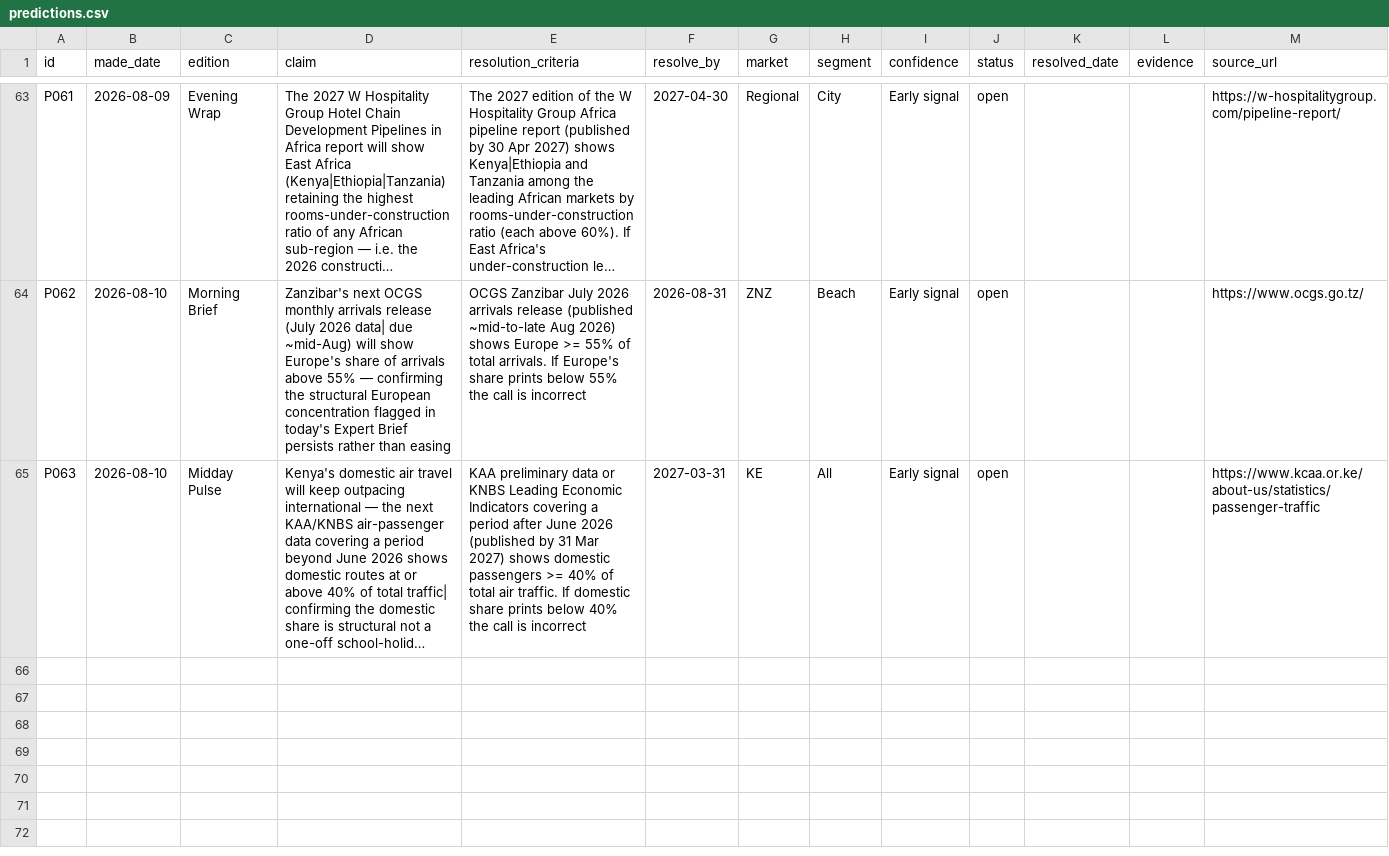
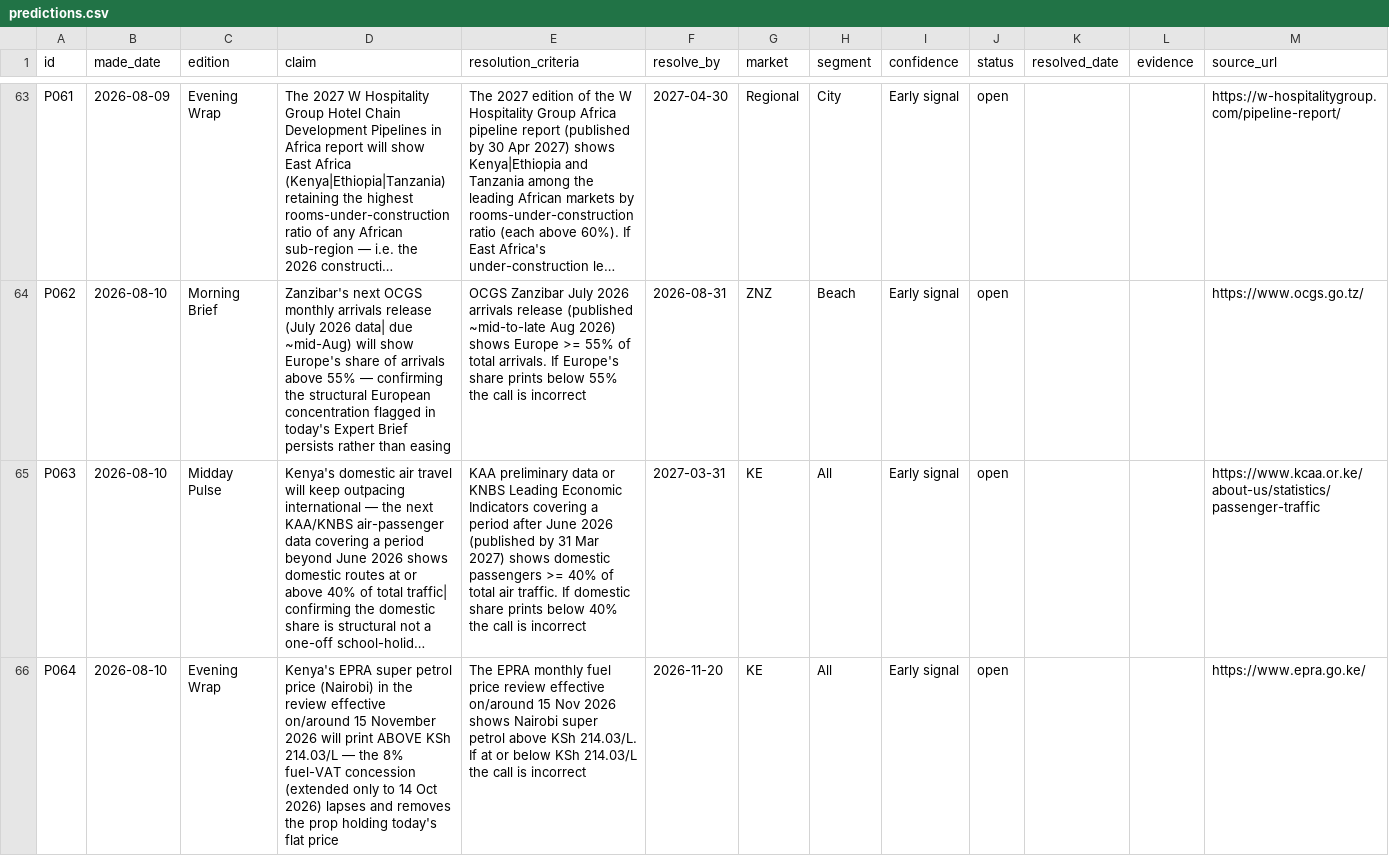
Before and after one commit to ogcollyns-creator/ea-hospitality-pulse, a CSV file: ledger/predictions.csv, drawn as a sheet; only a part is shown, gaps mark what is left out; long unchanged cells end in …; the diff names each change by its address in the sheet, - before the commit and + after, or states it on an @@ line.

Commit message:
Publish edition — Evening Wrap 10 Aug 2026 (Expert Brief: Kenya fuel-prop cost cliff)

```diff
--- a/ledger/predictions.csv
+++ b/ledger/predictions.csv
+row 66: P064 | 2026-08-10 | Evening Wrap | Kenya's EPRA super petrol price (Nairobi) in the review effective on/around 15 November 2026 will print ABOVE KSh 214.03/L — the 8% fuel-VAT concession (extended only to 14 Oct 2026) lapses and removes the prop holding today's flat price | The EPRA monthly fuel price review effective on/around 15 Nov 2026 shows Nairobi super petrol above KSh 214.03/L. If at or below KSh 214.03/L the call is incorrect | 2026-11-20 | KE | All | Early signal | open |  |  | https://www.epra.go.ke/
```
Also changed, not shown: 33 other files.
